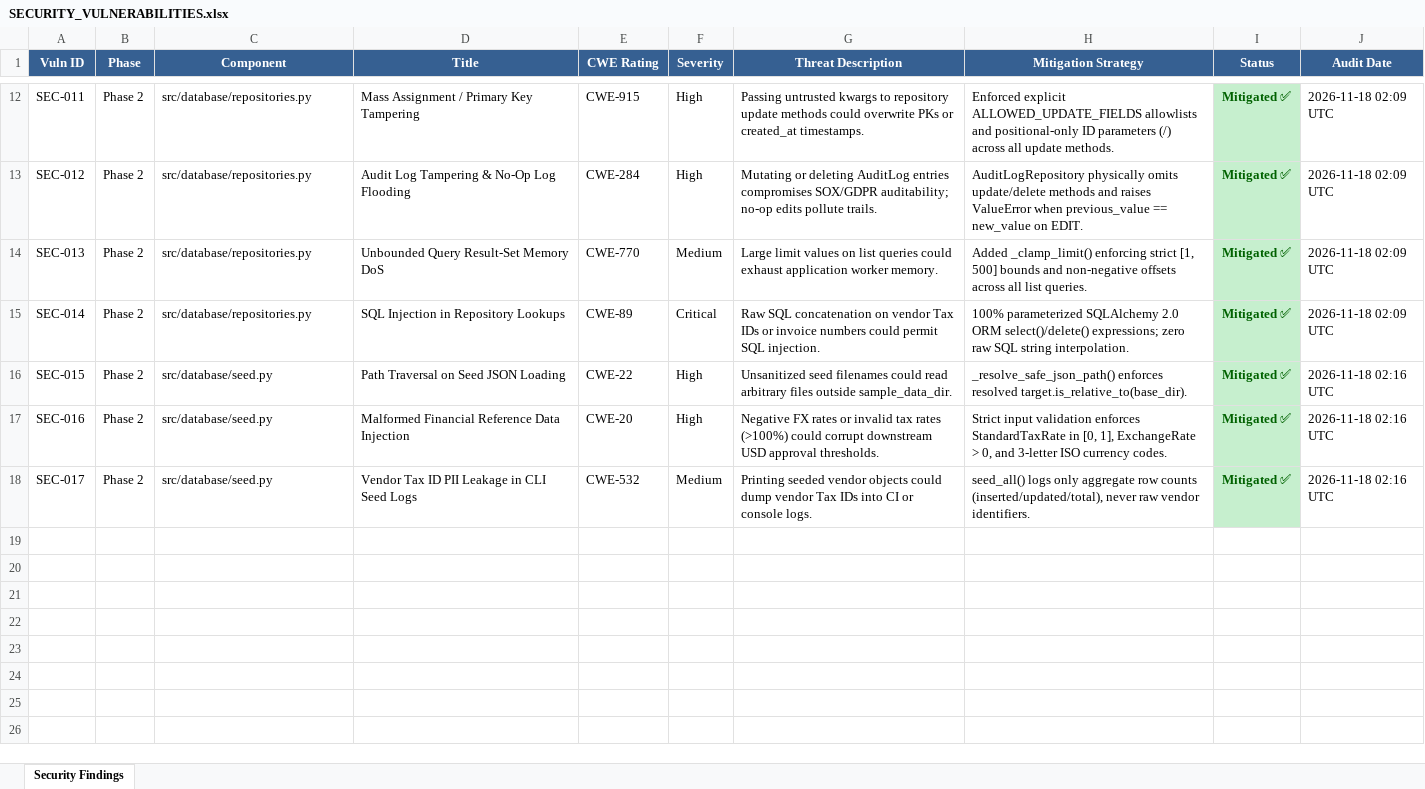
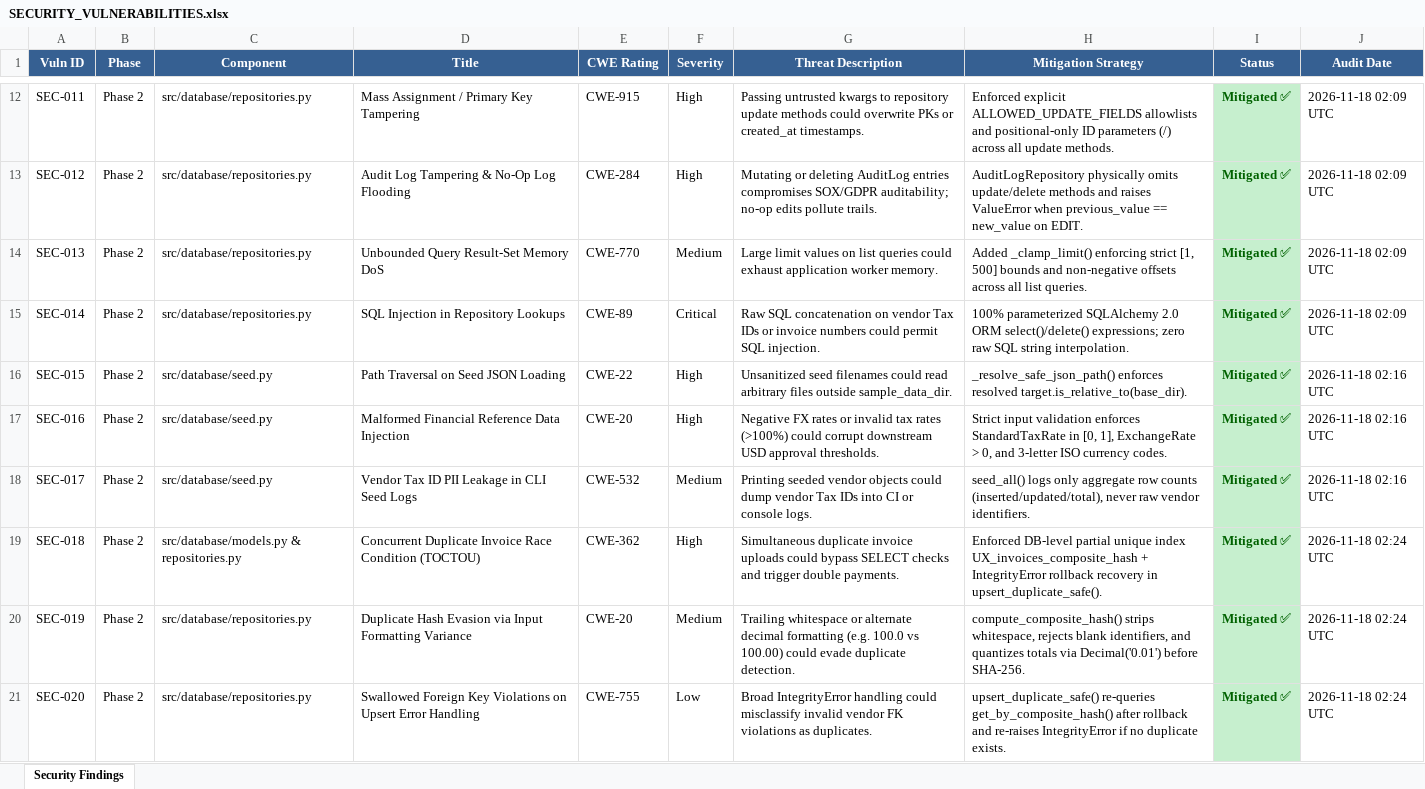
Before and after one commit to lokesh-repaka/enterprise-ap-invoice-automation, an Excel workbook: docs/SECURITY_VULNERABILITIES.xlsx, sheet Security Findings, drawn as a sheet; only a part is shown, gaps mark what is left out; values as stored, in another font and other column widths than the file's, no borders; the diff names each change by its address in the sheet, - before the commit and + after, or states it on an @@ line.

```diff
--- a/docs/SECURITY_VULNERABILITIES.xlsx (sheet Security Findings)
+++ b/docs/SECURITY_VULNERABILITIES.xlsx (sheet Security Findings)
+row 19: SEC-018 | Phase 2 | src/database/models.py & repositories.py | Concurrent Duplicate Invoice Race Condition (TOCTOU) | CWE-362 | High | Simultaneous duplicate invoice uploads could bypass SELECT checks and trigger double payments. | Enforced DB-level partial unique index UX_invoices_composite_hash + IntegrityError rollback recovery in upsert_duplicate_safe(). | Mitigated ✅ | 2026-11-18 02:24 UTC
+row 20: SEC-019 | Phase 2 | src/database/repositories.py | Duplicate Hash Evasion via Input Formatting Variance | CWE-20 | Medium | Trailing whitespace or alternate decimal formatting (e.g. 100.0 vs 100.00) could evade duplicate detection. | compute_composite_hash() strips whitespace, rejects blank identifiers, and quantizes totals via Decimal('0.01') before SHA-256. | Mitigated ✅ | 2026-11-18 02:24 UTC
+row 21: SEC-020 | Phase 2 | src/database/repositories.py | Swallowed Foreign Key Violations on Upsert Error Handling | CWE-755 | Low | Broad IntegrityError handling could misclassify invalid vendor FK violations as duplicates. | upsert_duplicate_safe() re-queries get_by_composite_hash() after rollback and re-raises IntegrityError if no duplicate exists. | Mitigated ✅ | 2026-11-18 02:24 UTC
```
Also changed, not shown: docs/TEST_CASES.xlsx, 8 other files.
